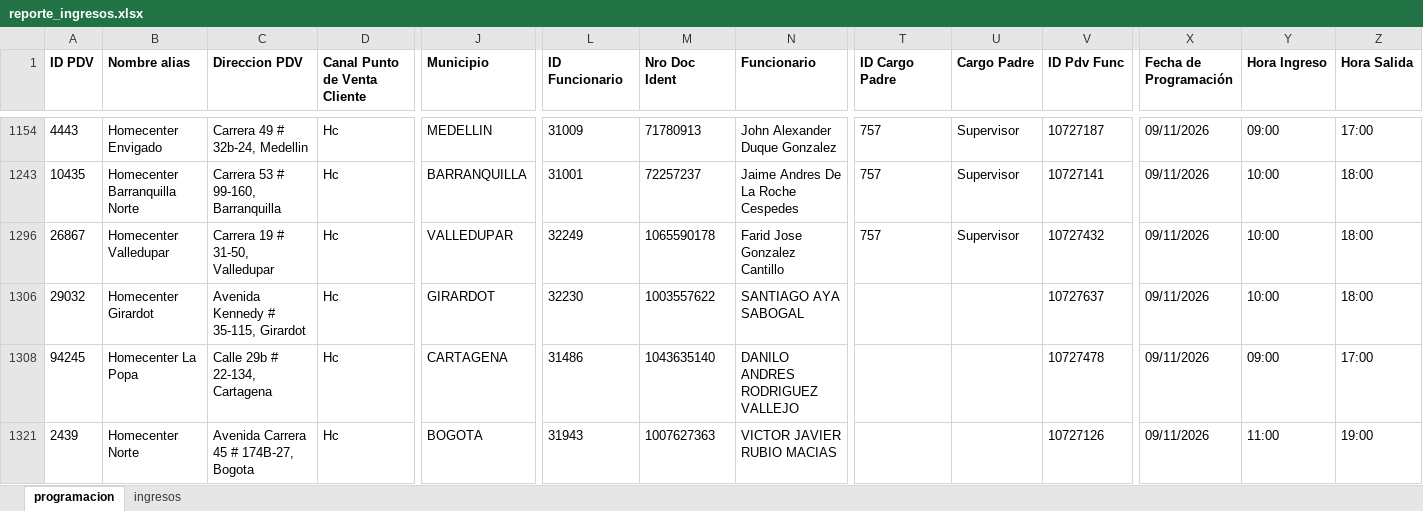
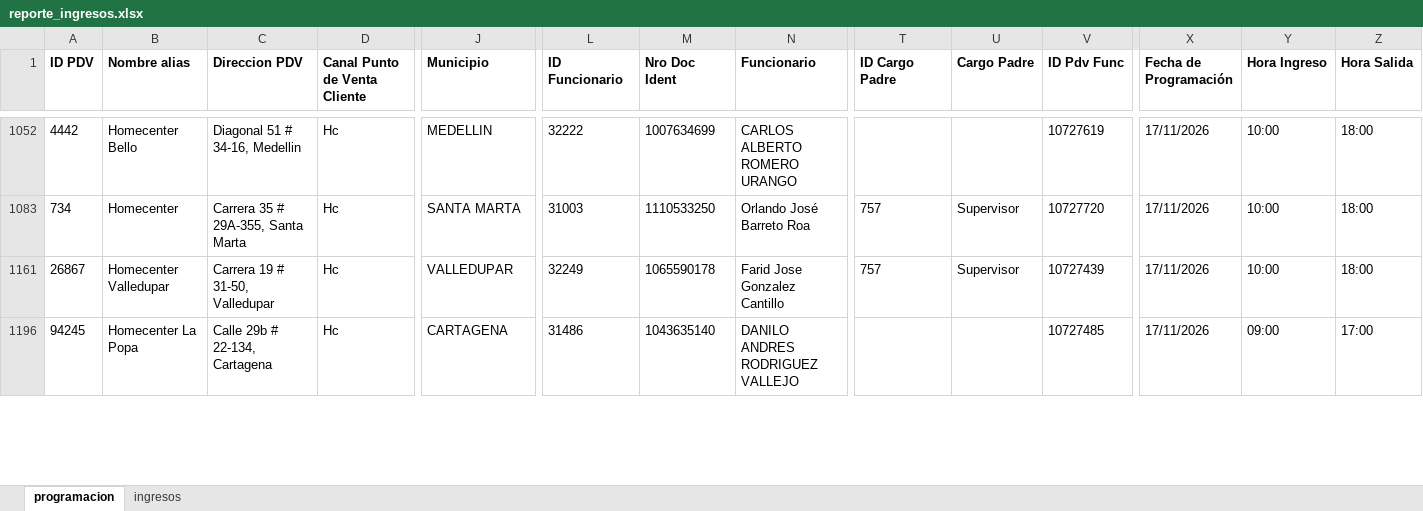
Before and after one commit to johangarzon19/monitor-ingresosv2, an Excel workbook: data/reporte_ingresos.xlsx, sheet programacion, drawn as a sheet; only a part is shown, gaps mark what is left out; values as stored, in another font and other column widths than the file's, no borders; removed rows and columns are numbered as before the commit, all else as after; rows hold the shown columns only; the diff covers the shown part only; the diff names each change by its address in the sheet, - before the commit and + after, or states it on an @@ line.

Commit message:
Actualizar datos de ingresos

```diff
--- a/data/reporte_ingresos.xlsx (sheet programacion)
+++ b/data/reporte_ingresos.xlsx (sheet programacion)
-A1052 (ID PDV): 4443
+A1052 (ID PDV): 4442
-B1052 (Nombre alias): Homecenter Envigado
+B1052 (Nombre alias): Homecenter Bello
-C1052 (Direccion PDV): Carrera 49 # 32b-24, Medellin
+C1052 (Direccion PDV): Diagonal 51 # 34-16, Medellin
-L1052 (ID Funcionario): 31009
+L1052 (ID Funcionario): 32222
-M1052 (Nro Doc Ident): 71780913
+M1052 (Nro Doc Ident): 1007634699
-N1052 (Funcionario): John Alexander Duque Gonzalez
+N1052 (Funcionario): CARLOS ALBERTO ROMERO URANGO
-T1052 (ID Cargo Padre): 757
+T1052 (ID Cargo Padre): (empty)
-U1052 (Cargo Padre): Supervisor
+U1052 (Cargo Padre): (empty)
-V1052 (ID Pdv Func): 10727187
+V1052 (ID Pdv Func): 10727619
-X1052 (Fecha de Programación): 09/11/2026
+X1052 (Fecha de Programación): 17/11/2026
-Y1052 (Hora Ingreso): 09:00
+Y1052 (Hora Ingreso): 10:00
-Z1052 (Hora Salida): 17:00
+Z1052 (Hora Salida): 18:00
-A1083 (ID PDV): 10435
+A1083 (ID PDV): 734
-B1083 (Nombre alias): Homecenter Barranquilla Norte
+B1083 (Nombre alias): Homecenter
-C1083 (Direccion PDV): Carrera 53 # 99-160, Barranquilla
+C1083 (Direccion PDV): Carrera 35 # 29A-355, Santa Marta
-J1083 (Municipio): BARRANQUILLA
+J1083 (Municipio): SANTA MARTA
-L1083 (ID Funcionario): 31001
+L1083 (ID Funcionario): 31003
-M1083 (Nro Doc Ident): 72257237
+M1083 (Nro Doc Ident): 1110533250
-N1083 (Funcionario): Jaime Andres De La Roche Cespedes
+N1083 (Funcionario): Orlando José Barreto Roa
-V1083 (ID Pdv Func): 10727141
+V1083 (ID Pdv Func): 10727720
-X1083 (Fecha de Programación): 09/11/2026
+X1083 (Fecha de Programación): 17/11/2026
-V1161 (ID Pdv Func): 10727432
+V1161 (ID Pdv Func): 10727439
-X1161 (Fecha de Programación): 09/11/2026
+X1161 (Fecha de Programación): 17/11/2026
@@ row 1306 hidden: 29032 | Homecenter Girardot | Avenida Kennedy # 35-115, Girardot | Hc | GIRARDOT | 32230 | 1003557622 | SANTIAGO AYA SABOGAL |  |  | 10727637 | 09/11/2026 | 10:00 | 18:00 @@
-V1196 (ID Pdv Func): 10727478
+V1196 (ID Pdv Func): 10727485
-X1196 (Fecha de Programación): 09/11/2026
+X1196 (Fecha de Programación): 17/11/2026
@@ row 1321 hidden: 2439 | Homecenter Norte | Avenida Carrera 45 # 174B-27, Bogota | Hc | BOGOTA | 31943 | 1007627363 | VICTOR JAVIER RUBIO MACIAS |  |  | 10727126 | 09/11/2026 | 11:00 | 19:00 @@
```
Also changed, not shown: 5 hidden or unhidden rows and 82 edited cells elsewhere in this sheet, sheet ingresos, hidden cells.
